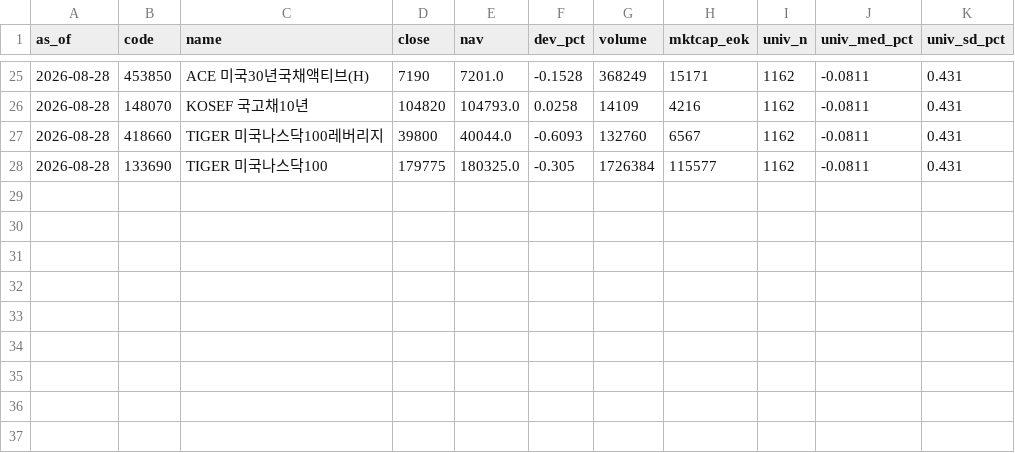
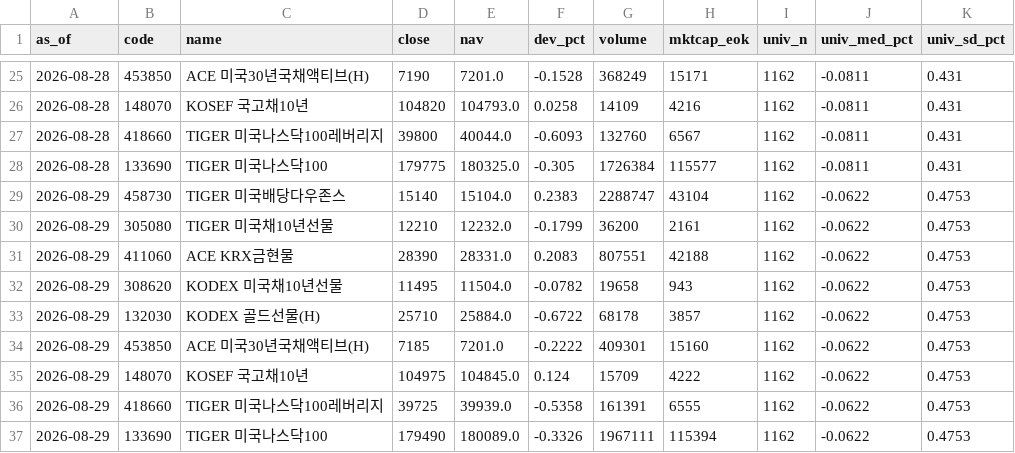
Before and after one commit to scarzsearch-cyber/nasdaq-signal, a CSV file: data/nav_history.csv, drawn as a sheet; only a part is shown, gaps mark what is left out.

```diff
--- a/data/nav_history.csv
+++ b/data/nav_history.csv
@@ -28 +28,10 @@ as_of,code,name,close,nav,dev_pct,volume,mktcap_eok,univ_n,univ_med_pct,univ_sd_
 2026-08-28,133690,TIGER 미국나스닥100,179775,180325.0,-0.305,1726384,115577,1162,-0.0811,0.431
+2026-08-29,458730,TIGER 미국배당다우존스,15140,15104.0,0.2383,2288747,43104,1162,-0.0622,0.4753
+2026-08-29,305080,TIGER 미국채10년선물,12210,12232.0,-0.1799,36200,2161,1162,-0.0622,0.4753
+2026-08-29,411060,ACE KRX금현물,28390,28331.0,0.2083,807551,42188,1162,-0.0622,0.4753
+2026-08-29,308620,KODEX 미국채10년선물,11495,11504.0,-0.0782,19658,943,1162,-0.0622,0.4753
+2026-08-29,132030,KODEX 골드선물(H),25710,25884.0,-0.6722,68178,3857,1162,-0.0622,0.4753
+2026-08-29,453850,ACE 미국30년국채액티브(H),7185,7201.0,-0.2222,409301,15160,1162,-0.0622,0.4753
+2026-08-29,148070,KOSEF 국고채10년,104975,104845.0,0.124,15709,4222,1162,-0.0622,0.4753
+2026-08-29,418660,TIGER 미국나스닥100레버리지,39725,39939.0,-0.5358,161391,6555,1162,-0.0622,0.4753
+2026-08-29,133690,TIGER 미국나스닥100,179490,180089.0,-0.3326,1967111,115394,1162,-0.0622,0.4753
```
Also changed, not shown: data/qqq.csv, 1 other file.
